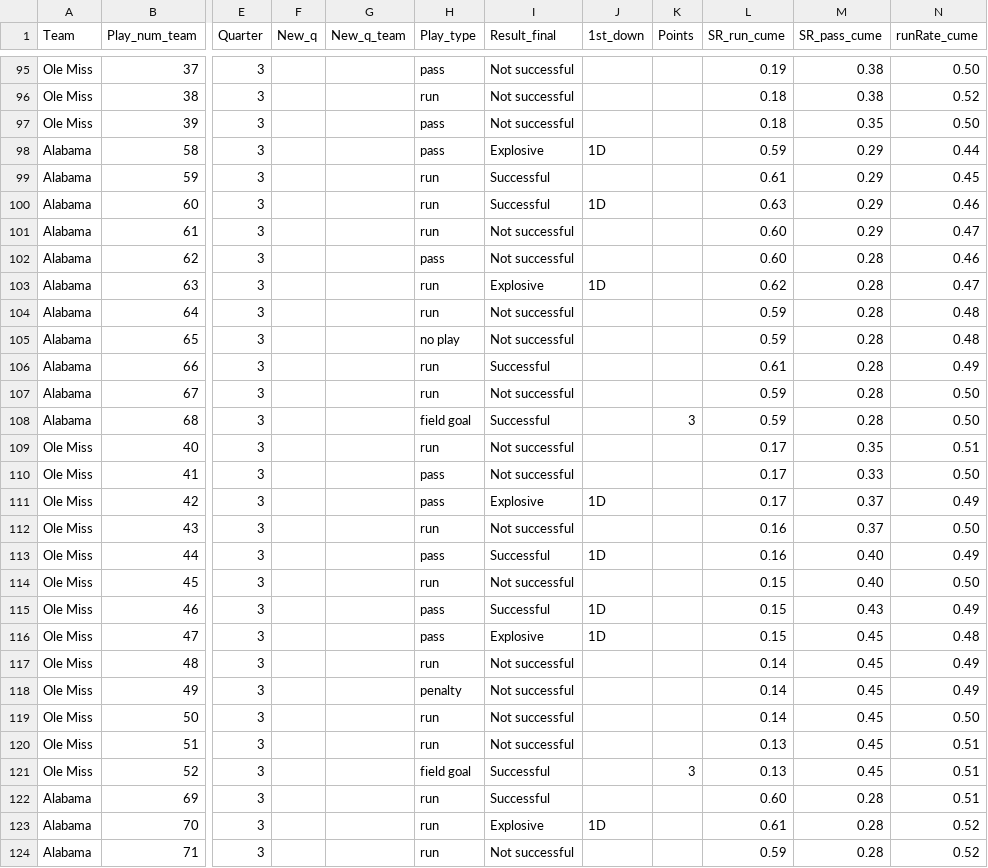
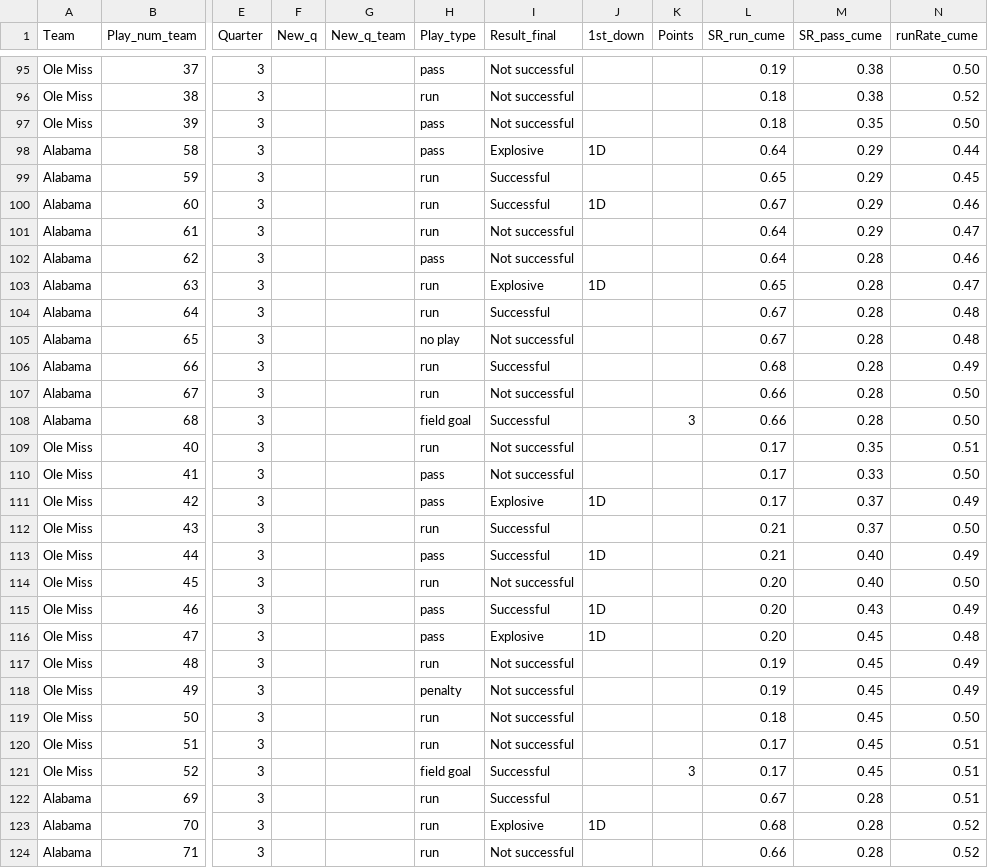
Before and after one commit to couchUX/couchux.github.io, a CSV file: RBR_charts/2016_BamaOleMiss/BamaOleMiss_Plays_all.csv, drawn as a sheet; only a part is shown, gaps mark what is left out; the diff covers the shown part only; the diff names each change by its address in the sheet, - before the commit and + after, or states it on an @@ line.

Commit message:
updated SR data for OleMiss
Was an error for 5 yard plays not being considered successful

```diff
--- a/RBR_charts/2016_BamaOleMiss/BamaOleMiss_Plays_all.csv
+++ b/RBR_charts/2016_BamaOleMiss/BamaOleMiss_Plays_all.csv
-L98 (SR_run_cume): 0.59
+L98 (SR_run_cume): 0.64
-L99 (SR_run_cume): 0.61
+L99 (SR_run_cume): 0.65
-L100 (SR_run_cume): 0.63
+L100 (SR_run_cume): 0.67
-L101:L102 (SR_run_cume): 0.60
+L101:L102 (SR_run_cume): 0.64
-L103 (SR_run_cume): 0.62
+L103 (SR_run_cume): 0.65
-I104 (Result_final): Not successful
+I104 (Result_final): Successful
-L104:L105 (SR_run_cume): 0.59
+L104:L105 (SR_run_cume): 0.67
-L106 (SR_run_cume): 0.61
+L106 (SR_run_cume): 0.68
-L107:L108 (SR_run_cume): 0.59
+L107:L108 (SR_run_cume): 0.66
-I112 (Result_final): Not successful
+I112 (Result_final): Successful
-L112:L113 (SR_run_cume): 0.16
+L112:L113 (SR_run_cume): 0.21
-L114:L116 (SR_run_cume): 0.15
+L114:L116 (SR_run_cume): 0.20
-L117:L118 (SR_run_cume): 0.14
+L117:L118 (SR_run_cume): 0.19
-L119 (SR_run_cume): 0.14
+L119 (SR_run_cume): 0.18
-L120:L121 (SR_run_cume): 0.13
+L120:L121 (SR_run_cume): 0.17
-L122 (SR_run_cume): 0.60
+L122 (SR_run_cume): 0.67
-L123 (SR_run_cume): 0.61
+L123 (SR_run_cume): 0.68
-L124 (SR_run_cume): 0.59
+L124 (SR_run_cume): 0.66
```
Also changed, not shown: 113 edited cells elsewhere in this file, RBR_charts/2016_BamaOleMiss/SRXR_quarters/BamaOleMiss_SRXR_Quarters.csv.
